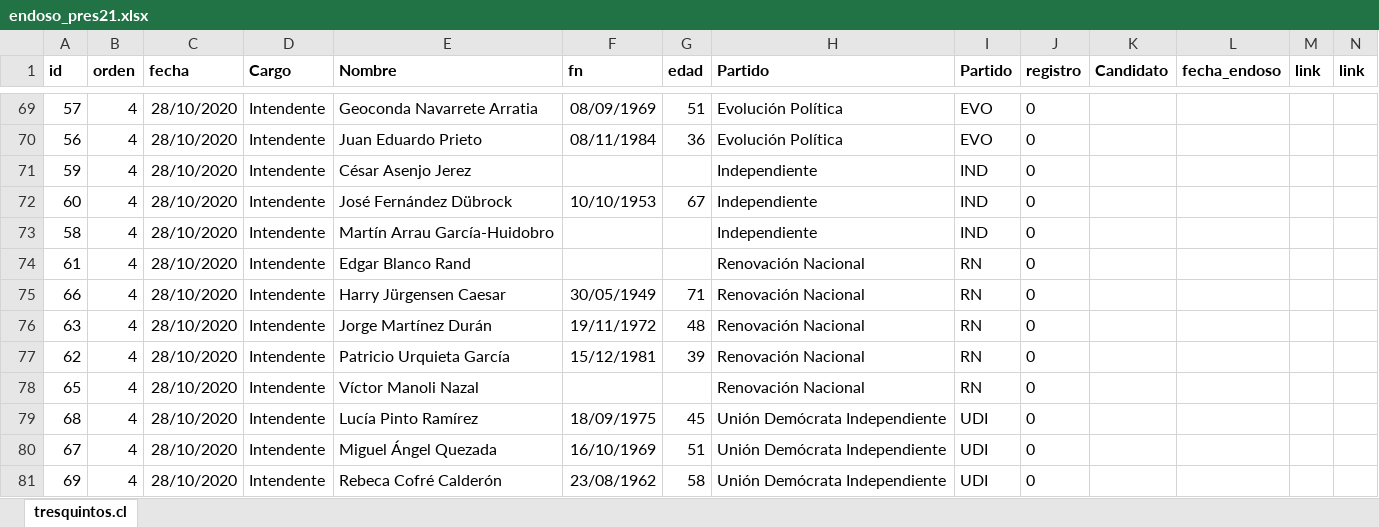
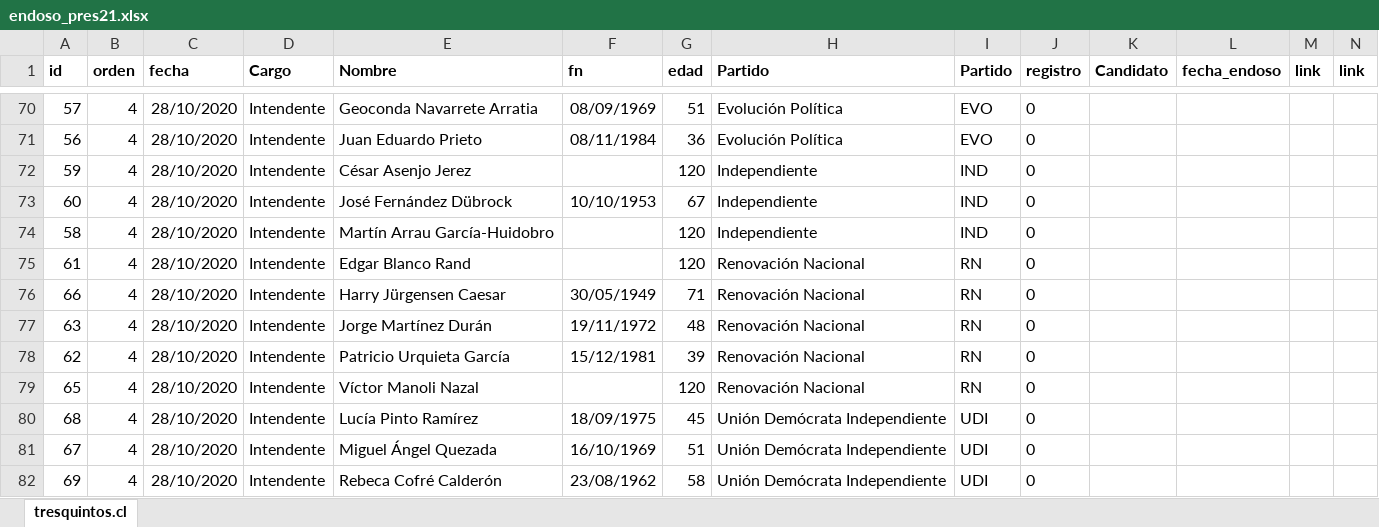
Before and after one commit to tresquintos/endosos, an Excel workbook: endoso_pres21.xlsx, sheet tresquintos.cl, drawn as a sheet; only a part is shown, gaps mark what is left out; values as stored, in another font and other column widths than the file's, no borders; addresses are those after the commit; the diff covers the shown part only; the diff names each change by its address in the sheet, - before the commit and + after, or states it on an @@ line.

```diff
--- a/endoso_pres21.xlsx (sheet tresquintos.cl)
+++ b/endoso_pres21.xlsx (sheet tresquintos.cl)
-G72 (edad): (empty)
+G72 (edad): 120
-G74:G75 (edad): (empty)
+G74:G75 (edad): 120
-G79 (edad): (empty)
+G79 (edad): 120
```
Also changed, not shown: 1 added row, 1 removed row and 6 edited cells elsewhere in this sheet, formulas that keep their value, 1 other file.
